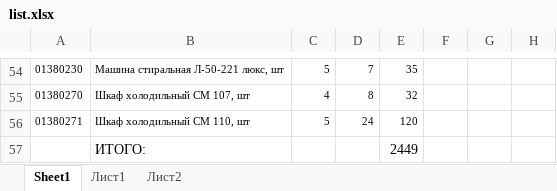
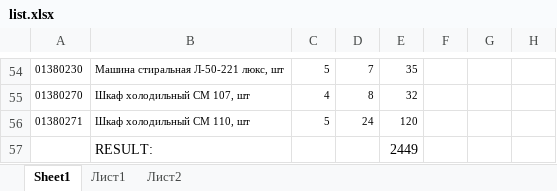
Before and after one commit to sashkavalent/work_distribution, an Excel workbook: list.xlsx, sheet Sheet1, drawn as a sheet; only a part is shown, gaps mark what is left out; values as stored, in another font and other column widths than the file's, no borders; the diff names each change by its address in the sheet, - before the commit and + after, or states it on an @@ line.

```diff
--- a/list.xlsx (sheet Sheet1)
+++ b/list.xlsx (sheet Sheet1)
-B57: ИТОГО:
+B57: RESULT:
```
Also changed, not shown: 2 other files.
